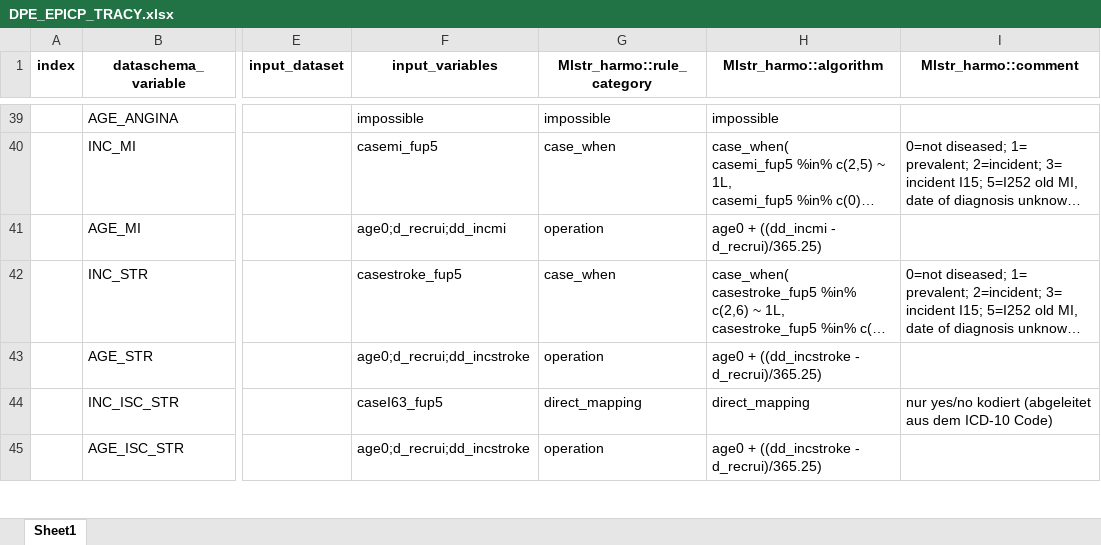
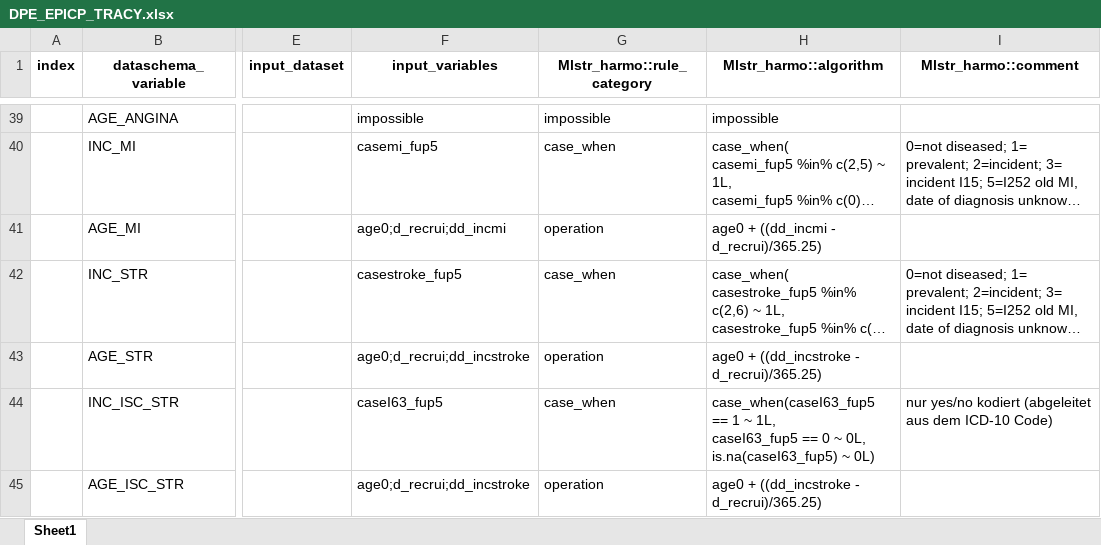
Before and after one commit to nfdi4health/use-cases-harmonisation, an Excel workbook: analyst/Tracy/rmonize/data_proc_elem/DPE_EPICP_TRACY.xlsx, sheet Sheet1, drawn as a sheet; only a part is shown, gaps mark what is left out; long unchanged cells end in …; values as stored, in another font and other column widths than the file's, no borders; ↵ is a line break in a cell; the diff covers the shown part only; the diff names each change by its address in the sheet, - before the commit and + after, or states it on an @@ line.

Commit message:
EPICP-5 addressing some issues revealed by rmonize output concerning ENERGY, INC_ISC_STR, INC_HAEMO_STR; BMI_FUP & TOBACCO_D input data likely needs to be corrected but rmonize is correct

```diff
--- a/analyst/Tracy/rmonize/data_proc_elem/DPE_EPICP_TRACY.xlsx (sheet Sheet1)
+++ b/analyst/Tracy/rmonize/data_proc_elem/DPE_EPICP_TRACY.xlsx (sheet Sheet1)
-G44 (Mlstr_harmo::rule_category): direct_mapping
+G44 (Mlstr_harmo::rule_category): case_when
-H44 (Mlstr_harmo::algorithm): direct_mapping
+H44 (Mlstr_harmo::algorithm): case_when(caseI63_fup5 == 1 ~ 1L, ↵ caseI63_fup5 == 0 ~ 0L, ↵ is.na(caseI63_fup5) ~ 0L)
```
Also changed, not shown: 3 edited cells elsewhere in this sheet, analyst/Ines/rmonize/data_proc_elem/DPE_EPICP_INES.xlsx, rmonize/data_dictionary/DD_EPICP_P1.xlsx, 3 other files.
